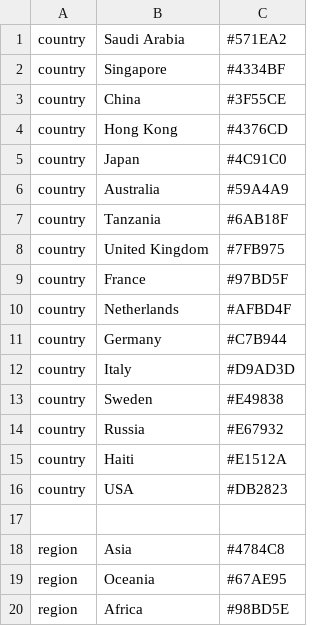
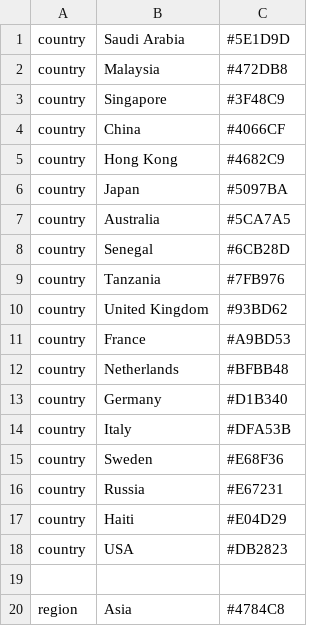
Before and after one commit to jbloomlab/cov-229E-spike-phylo, a TSV file: Results/spike/Trees/colors.tsv, drawn as a sheet; only a part is shown; the shorter side is filled out with more unchanged rows.

```diff
--- a/Results/spike/Trees/colors.tsv
+++ b/Results/spike/Trees/colors.tsv
@@ -1,16 +1,18 @@
-country	Saudi Arabia	#571EA2
-country	Singapore	#4334BF
-country	China	#3F55CE
-country	Hong Kong	#4376CD
-country	Japan	#4C91C0
-country	Australia	#59A4A9
-country	Tanzania	#6AB18F
-country	United Kingdom	#7FB975
-country	France	#97BD5F
-country	Netherlands	#AFBD4F
-country	Germany	#C7B944
-country	Italy	#D9AD3D
-country	Sweden	#E49838
-country	Russia	#E67932
-country	Haiti	#E1512A
+country	Saudi Arabia	#5E1D9D
+country	Malaysia	#472DB8
+country	Singapore	#3F48C9
+country	China	#4066CF
+country	Hong Kong	#4682C9
+country	Japan	#5097BA
+country	Australia	#5CA7A5
+country	Senegal	#6CB28D
+country	Tanzania	#7FB976
+country	United Kingdom	#93BD62
+country	France	#A9BD53
+country	Netherlands	#BFBB48
+country	Germany	#D1B340
+country	Italy	#DFA53B
+country	Sweden	#E68F36
+country	Russia	#E67231
+country	Haiti	#E04D29
 country	USA	#DB2823
```
Also changed, not shown: Results/spike/Alignments/spike_natural_variation.csv, 34 other files.
